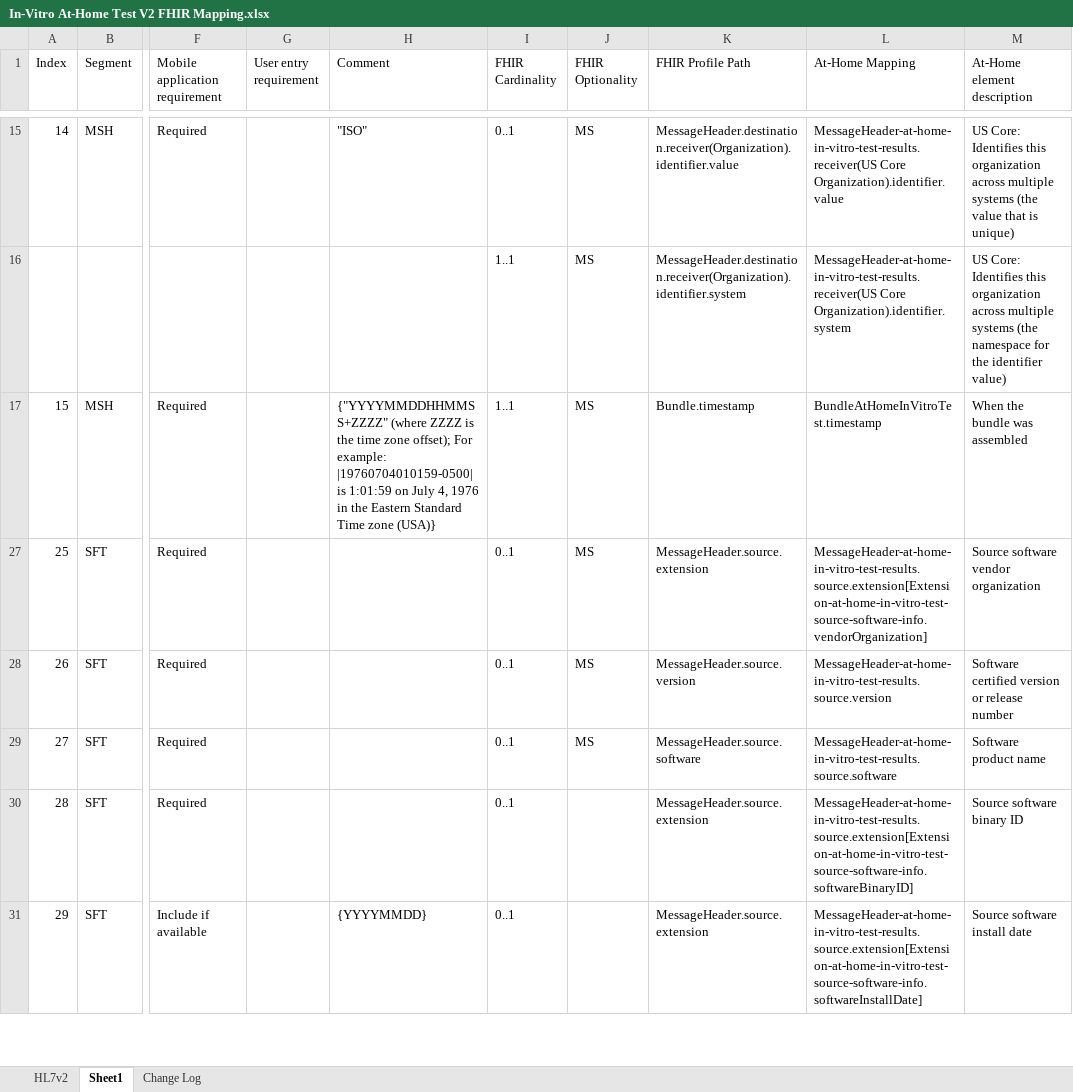
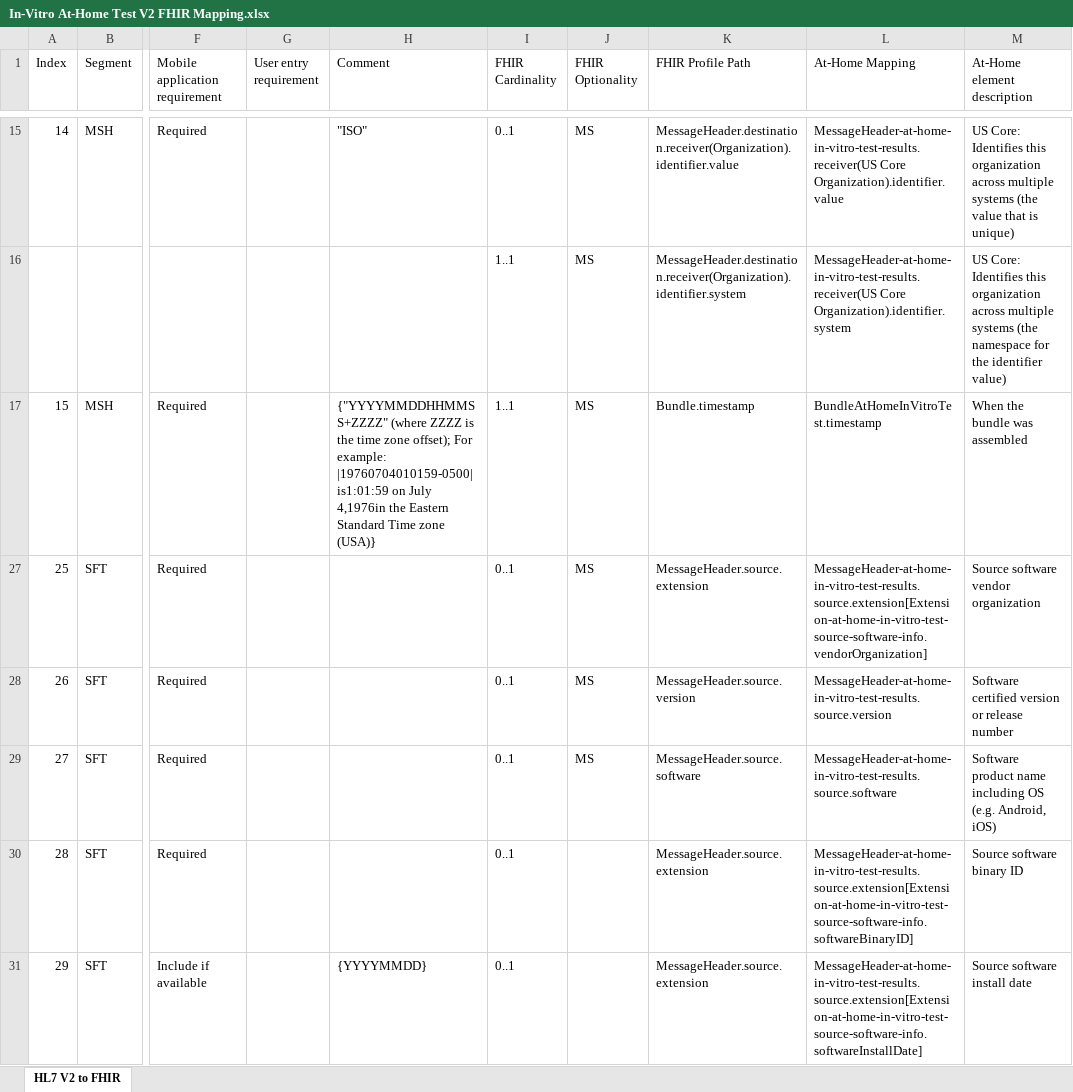
Before and after one commit to HL7/home-lab-report, an Excel workbook: input/images/In-Vitro At-Home Test V2 FHIR Mapping.xlsx, sheet HL7 V2 to FHIR, drawn as a sheet; only a part is shown, gaps mark what is left out; values as stored, in another font and other column widths than the file's, no cell formats; table styles not drawn; the diff covers the shown part only; the diff names each change by its address in the sheet, - before the commit and + after, or states it on an @@ line.

Commit message:
Add descriptions and V2 mappings to data elements. Update mapping file.

```diff
--- a/input/images/In-Vitro At-Home Test V2 FHIR Mapping.xlsx (sheet HL7 V2 to FHIR)
+++ b/input/images/In-Vitro At-Home Test V2 FHIR Mapping.xlsx (sheet HL7 V2 to FHIR)
-sheet tab: Sheet1
+sheet tab: HL7 V2 to FHIR
-sheet tab: HL7v2
-sheet tab: Change Log
-H17 (Comment): …example: |19760704010159-0500| is 1:01:59 on July 4, 1976 in the Eastern…
+H17 (Comment): …example: |19760704010159-0500| is1:01:59 on July 4,1976in the Eastern…
-M29 (At-Home element description): Software product name
+M29 (At-Home element description): Software product name including OS (e.g. Android, iOS)
```
Also changed, not shown: 4 removed rows and 74 edited cells elsewhere in this sheet, cell formats, hidden cells, 11 other files.
